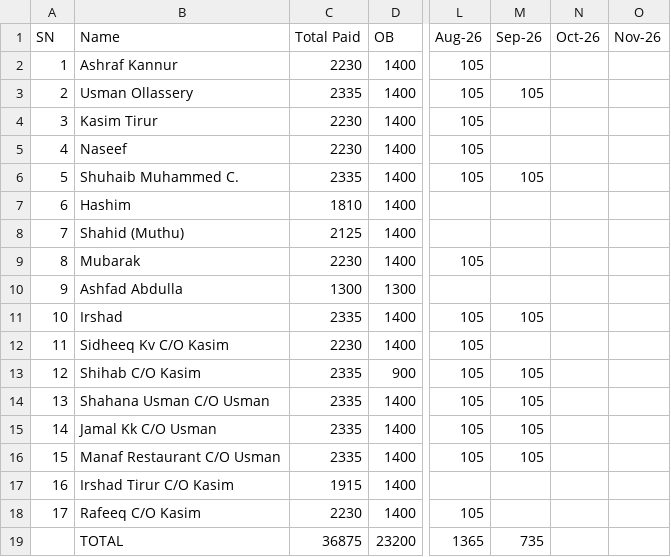
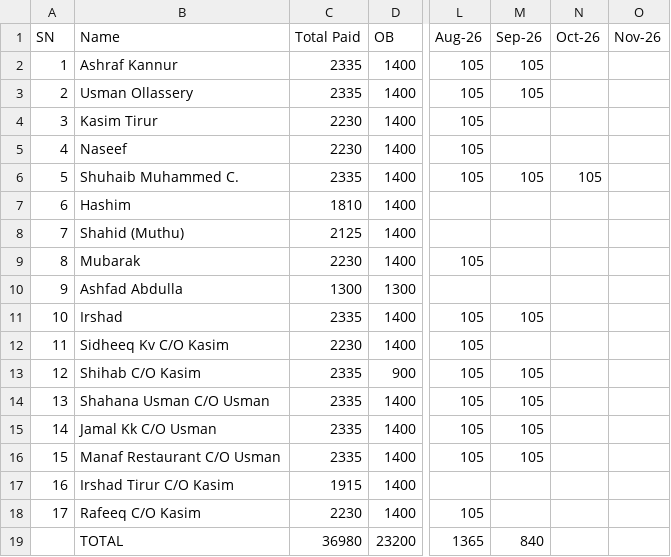
Before and after one commit to inventory-choco/avadhi-nidhi-v2, a CSV file: 2026_payments.csv, drawn as a sheet; only a part is shown, gaps mark what is left out; the diff names each change by its address in the sheet, - before the commit and + after, or states it on an @@ line.

```diff
--- a/2026_payments.csv
+++ b/2026_payments.csv
-C2 (Total Paid): 2230
+C2 (Total Paid): 2335
-M2 (Sep-26): (empty)
+M2 (Sep-26): 105
-N6 (Oct-26): (empty)
+N6 (Oct-26): 105
-C19 (Total Paid): 36875
+C19 (Total Paid): 36980
-M19 (Sep-26): 735
+M19 (Sep-26): 840
```
Also changed, not shown: Loan.csv.
